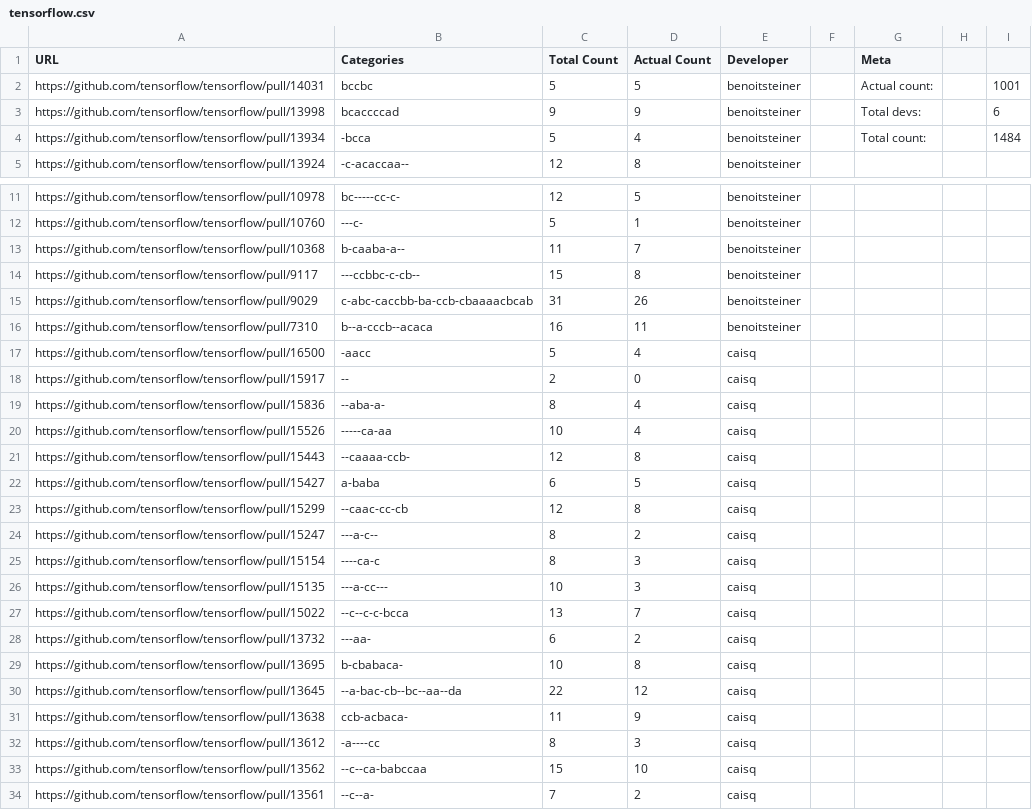
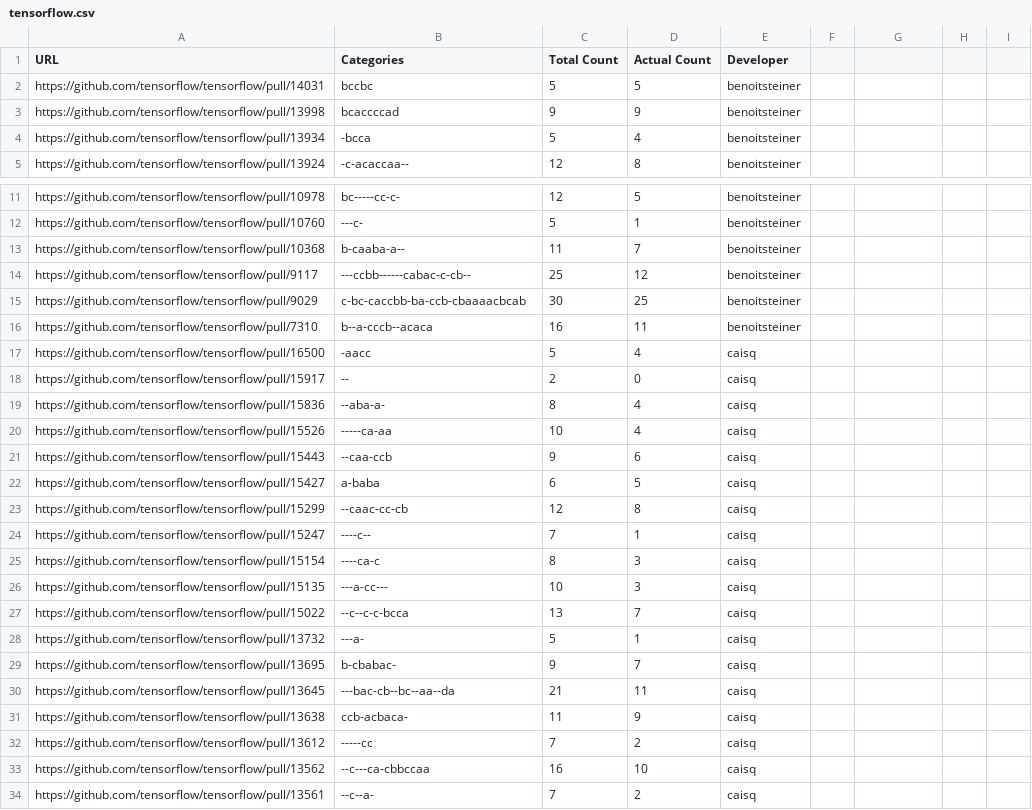
Before and after one commit to achyudh/senti-gh-data, a CSV file: labelled/pull_requests/tensorflow.csv, drawn as a sheet; only a part is shown, gaps mark what is left out; the diff covers the shown part only.

Commit message:
Fix tf labels

```diff
--- a/labelled/pull_requests/tensorflow.csv
+++ b/labelled/pull_requests/tensorflow.csv
@@ -1,4 +1,4 @@
-URL,Categories,Total Count,Actual Count,Developer,,Meta,,
-https://github.com/tensorflow/tensorflow/pull/14031,bccbc,5,5,benoitsteiner,,Actual count:,,1001
-https://github.com/tensorflow/tensorflow/pull/13998,bcaccccad,9,9,benoitsteiner,,Total devs:,,6
-https://github.com/tensorflow/tensorflow/pull/13934,-bcca,5,4,benoitsteiner,,Total count:,,1484
+URL,Categories,Total Count,Actual Count,Developer
+https://github.com/tensorflow/tensorflow/pull/14031,bccbc,5,5,benoitsteiner
+https://github.com/tensorflow/tensorflow/pull/13998,bcaccccad,9,9,benoitsteiner
+https://github.com/tensorflow/tensorflow/pull/13934,-bcca,5,4,benoitsteiner
@@ -14,2 +14,2 @@ https://github.com/tensorflow/tensorflow/pull/10368,b-caaba-a--,11,7,benoitstein
-https://github.com/tensorflow/tensorflow/pull/9117,---ccbbc-c-cb--,15,8,benoitsteiner,,,,
-https://github.com/tensorflow/tensorflow/pull/9029,c-abc-caccbb-ba-ccb-cbaaaacbcab,31,26,benoitsteiner,,,,
+https://github.com/tensorflow/tensorflow/pull/9117,---ccbb------cabac-c-cb--,25,12,benoitsteiner
+https://github.com/tensorflow/tensorflow/pull/9029,c-bc-caccbb-ba-ccb-cbaaaacbcab,30,25,benoitsteiner
@@ -21 +21 @@ https://github.com/tensorflow/tensorflow/pull/15526,-----ca-aa,10,4,caisq,,,,
-https://github.com/tensorflow/tensorflow/pull/15443,--caaaa-ccb-,12,8,caisq,,,,
+https://github.com/tensorflow/tensorflow/pull/15443,--caa-ccb,9,6,caisq
@@ -24 +24 @@ https://github.com/tensorflow/tensorflow/pull/15299,--caac-cc-cb,12,8,caisq,,,,
-https://github.com/tensorflow/tensorflow/pull/15247,---a-c--,8,2,caisq,,,,
+https://github.com/tensorflow/tensorflow/pull/15247,----c--,7,1,caisq
@@ -28,3 +28,3 @@ https://github.com/tensorflow/tensorflow/pull/15022,--c--c-c-bcca,13,7,caisq,,,,
-https://github.com/tensorflow/tensorflow/pull/13732,---aa-,6,2,caisq,,,,
-https://github.com/tensorflow/tensorflow/pull/13695,b-cbabaca-,10,8,caisq,,,,
-https://github.com/tensorflow/tensorflow/pull/13645,--a-bac-cb--bc--aa--da,22,12,caisq,,,,
+https://github.com/tensorflow/tensorflow/pull/13732,---a-,5,1,caisq
+https://github.com/tensorflow/tensorflow/pull/13695,b-cbabac-,9,7,caisq
+https://github.com/tensorflow/tensorflow/pull/13645,---bac-cb--bc--aa--da,21,11,caisq
@@ -32,2 +32,2 @@ https://github.com/tensorflow/tensorflow/pull/13638,ccb-acbaca-,11,9,caisq,,,,
-https://github.com/tensorflow/tensorflow/pull/13612,-a----cc,8,3,caisq,,,,
-https://github.com/tensorflow/tensorflow/pull/13562,--c--ca-babccaa,15,10,caisq,,,,
+https://github.com/tensorflow/tensorflow/pull/13612,-----cc,7,2,caisq
+https://github.com/tensorflow/tensorflow/pull/13562,--c---ca-cbbccaa,16,10,caisq
```
Also changed, not shown: 14 edited cells elsewhere in this file.
